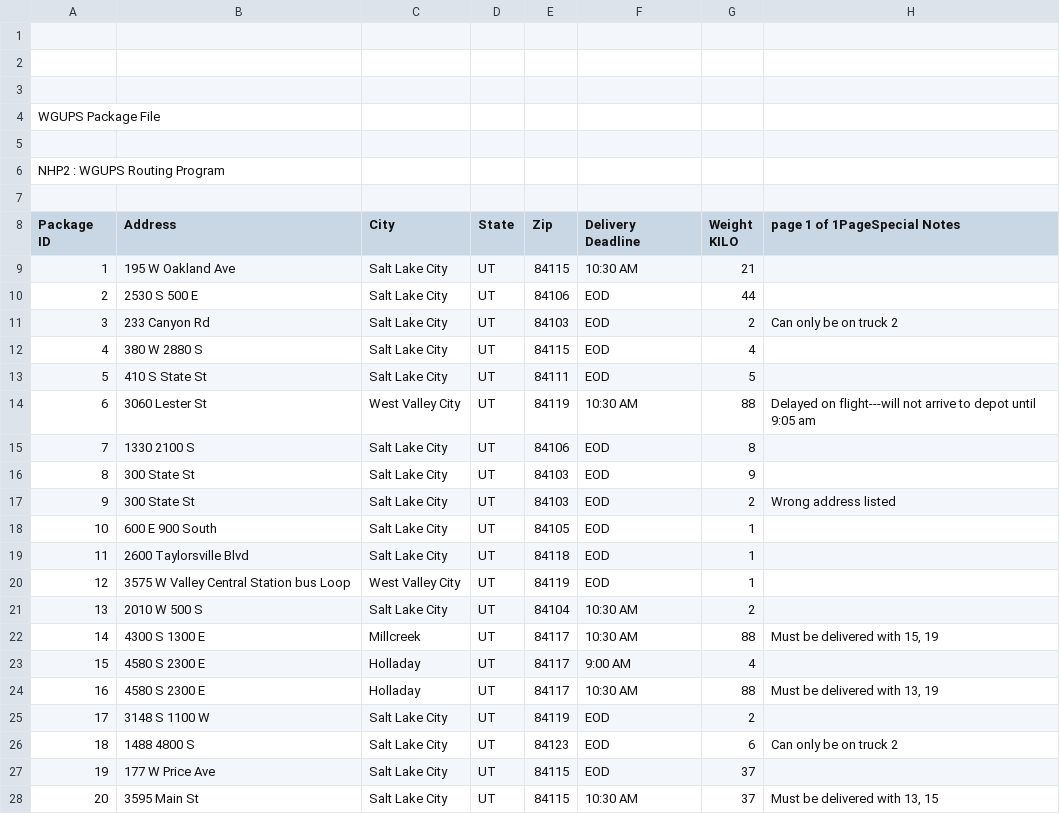
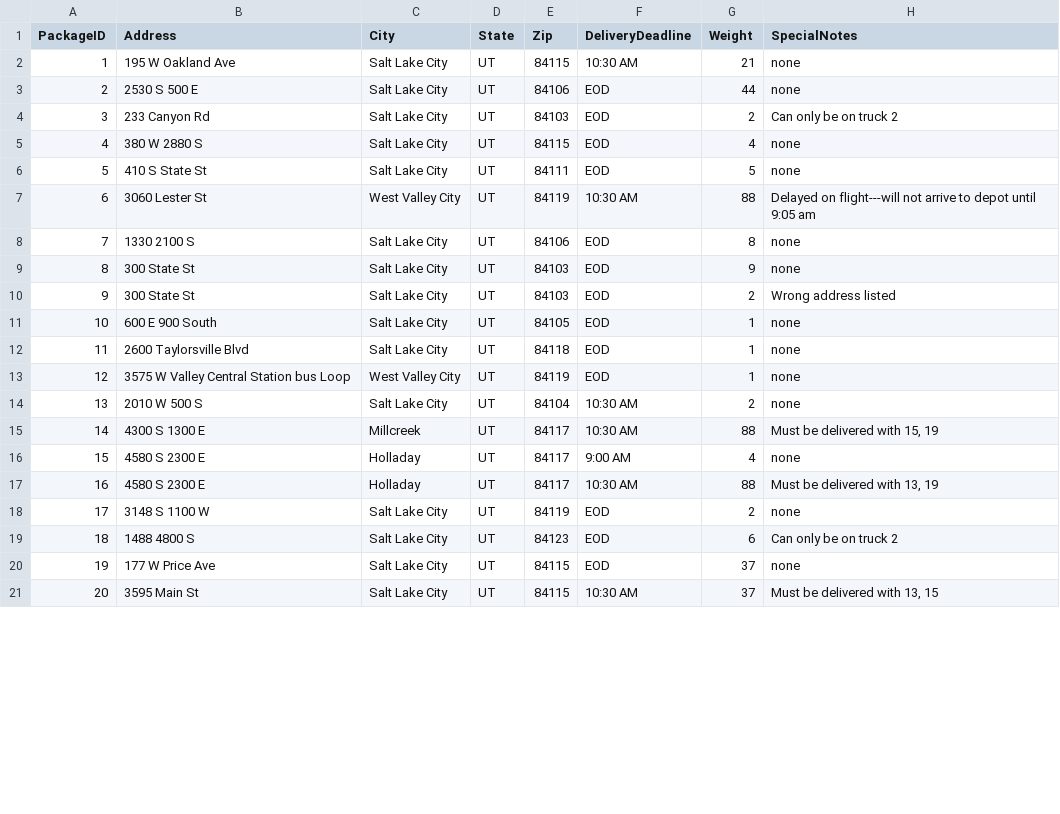
Before and after one commit to tduar10/C950_Task_2, a CSV file: WGUPS Package File.csv, drawn as a sheet; only a part is shown; removed rows and columns are numbered as before the commit, all else as after; ↵ is a line break in a cell; the diff covers the shown part only; the diff names each change by its address in the sheet, - before the commit and + after, or states it on an @@ line.

Commit message:
Update WGUPS Package File.csv

```diff
--- a/WGUPS Package File.csv
+++ b/WGUPS Package File.csv
-row 1: (empty)
-row 2: (empty)
-row 3: (empty)
-row 4: WGUPS Package File
-row 5: (empty)
-row 6: NHP2 : WGUPS Routing Program
-row 7: (empty)
@@ column A (PackageID) renumbered in row 1 @@
-F1: Delivery ↵ Deadline
+F1: DeliveryDeadline
-G1: Weight ↵ KILO
+G1: Weight
-H1: page 1 of 1PageSpecial Notes
+H1: SpecialNotes
-H2:H3 (SpecialNotes): (empty)
+H2:H3 (SpecialNotes): none
-H5:H6 (SpecialNotes): (empty)
+H5:H6 (SpecialNotes): none
-H8:H9 (SpecialNotes): (empty)
+H8:H9 (SpecialNotes): none
-H11:H14 (SpecialNotes): (empty)
+H11:H14 (SpecialNotes): none
-H16 (SpecialNotes): (empty)
+H16 (SpecialNotes): none
-H18 (SpecialNotes): (empty)
+H18 (SpecialNotes): none
-H20 (SpecialNotes): (empty)
+H20 (SpecialNotes): none
```
Also changed, not shown: 15 edited cells elsewhere in this file.
